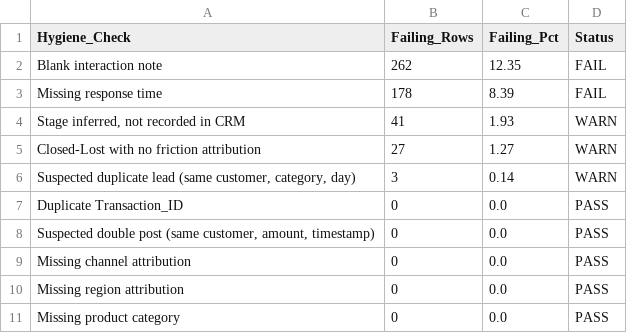
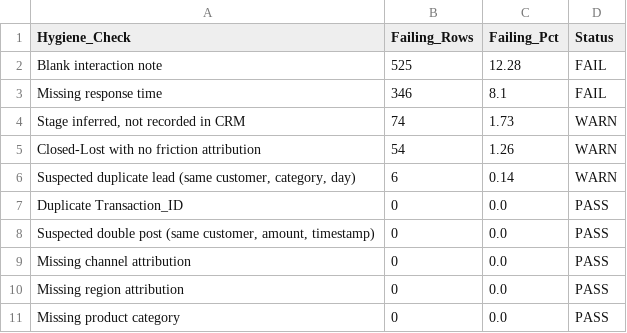
Before and after one commit to adeadelaja/uk-ecommerce-crm-pipeline, a CSV file: data/processed/sql_3a_data_hygiene_scorecard.csv, drawn as a sheet.

```diff
--- a/data/processed/sql_3a_data_hygiene_scorecard.csv
+++ b/data/processed/sql_3a_data_hygiene_scorecard.csv
@@ -1,7 +1,7 @@
 Hygiene_Check,Failing_Rows,Failing_Pct,Status
-Blank interaction note,262,12.35,FAIL
-Missing response time,178,8.39,FAIL
-"Stage inferred, not recorded in CRM",41,1.93,WARN
-Closed-Lost with no friction attribution,27,1.27,WARN
-"Suspected duplicate lead (same customer, category, day)",3,0.14,WARN
+Blank interaction note,525,12.28,FAIL
+Missing response time,346,8.1,FAIL
+"Stage inferred, not recorded in CRM",74,1.73,WARN
+Closed-Lost with no friction attribution,54,1.26,WARN
+"Suspected duplicate lead (same customer, category, day)",6,0.14,WARN
 Duplicate Transaction_ID,0,0.0,PASS
```
Also changed, not shown: data/processed/sql_1_revenue_leakage_audit.csv, data/processed/sql_2_active_forecasting_pipeline.csv, 6 other files.
